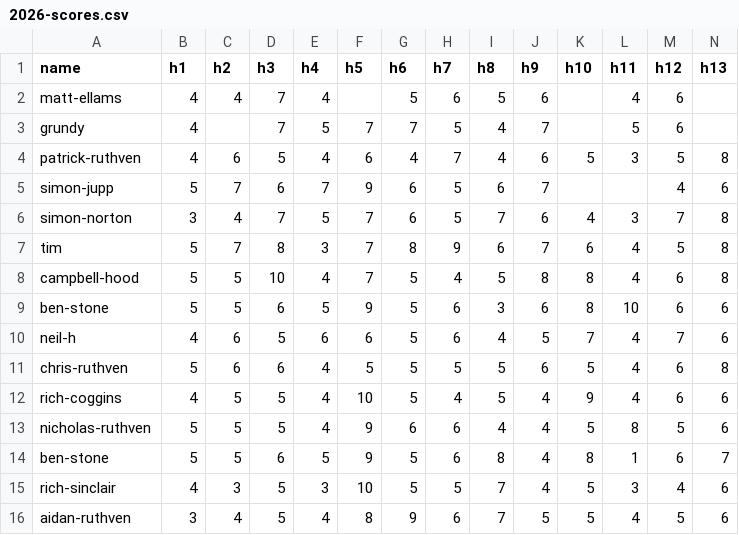
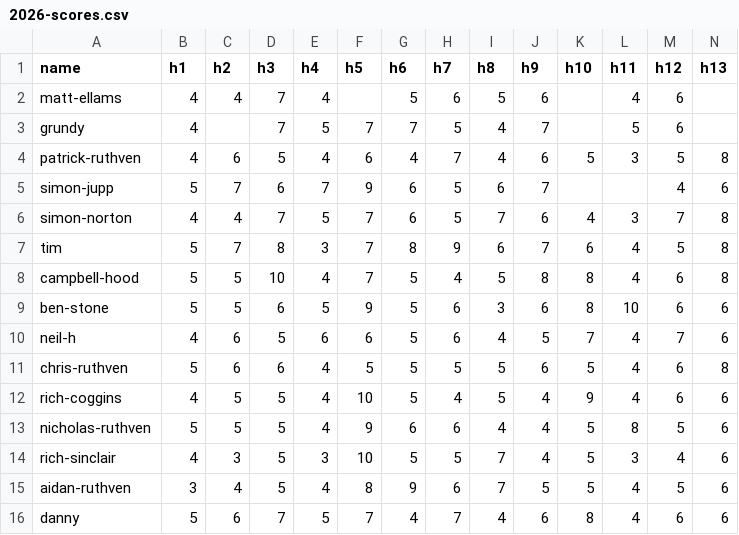
Before and after one commit to mangopop/ruthven, a CSV file: data/years/2026-scores.csv, drawn as a sheet; only a part is shown; removed rows and columns are numbered as before the commit, all else as after; rows hold the shown columns only; the diff names each change by its address in the sheet, - before the commit and + after, or states it on an @@ line.

Commit message:
done

```diff
--- a/data/years/2026-scores.csv
+++ b/data/years/2026-scores.csv
-B6 (h1): 3
+B6 (h1): 4
-row 14: ben-stone | 5 | 5 | 6 | 5 | 9 | 5 | 6 | 8 | 4 | 8 | 1 | 6 | 7
+row 16: danny | 5 | 6 | 7 | 5 | 7 | 4 | 7 | 4 | 6 | 8 | 4 | 6 | 6
```
